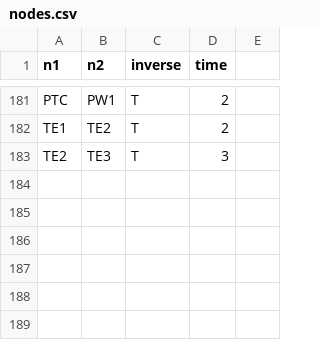
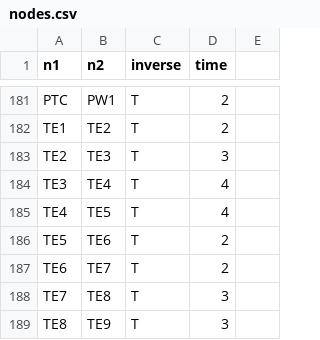
Before and after one commit to yuuka-miya/ftrl-data, a CSV file: analysis/nodes.csv, drawn as a sheet; only a part is shown, gaps mark what is left out; the diff names each change by its address in the sheet, - before the commit and + after, or states it on an @@ line.

Commit message:
Several code changes, removed processed data outputs
Get them from Google Drive now.

```diff
--- a/analysis/nodes.csv
+++ b/analysis/nodes.csv
+row 184: TE3 | TE4 | T | 4
+row 185: TE4 | TE5 | T | 4
+row 186: TE5 | TE6 | T | 2
+row 187: TE6 | TE7 | T | 2
+row 188: TE7 | TE8 | T | 3
+row 189: TE8 | TE9 | T | 3
```
Also changed, not shown: analysis/stations.csv, 55 other files.
